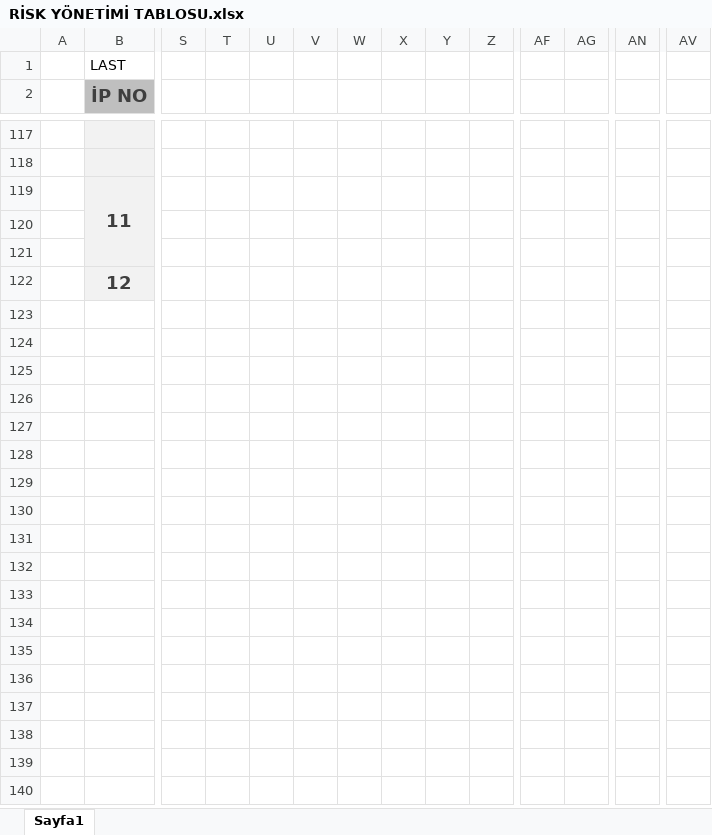
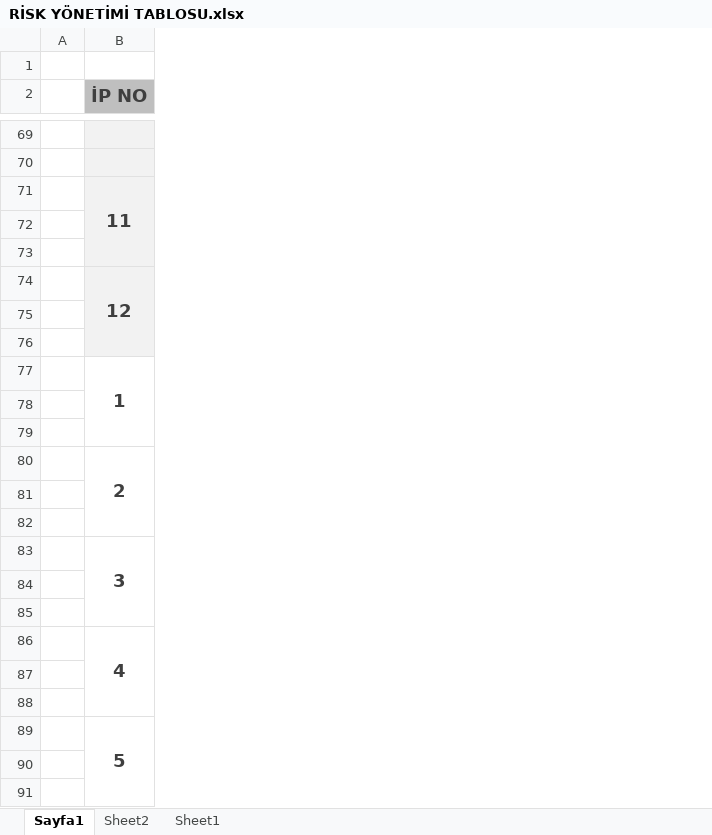
Before and after one commit to SIYAKS-ARES/SIEM_Project, an Excel workbook: FINAL_PROJECT/RİSK YÖNETİMİ TABLOSU.xlsx, sheet Sayfa1, drawn as a sheet; only a part is shown, gaps mark what is left out; values as stored, in another font and other column widths than the file's, no borders; removed rows and columns are numbered as before the commit, all else as after; rows hold the shown columns only; the diff covers the shown part only; the diff names each change by its address in the sheet, - before the commit and + after, or states it on an @@ line.

```diff
--- a/FINAL_PROJECT/RİSK YÖNETİMİ TABLOSU.xlsx (sheet Sayfa1)
+++ b/FINAL_PROJECT/RİSK YÖNETİMİ TABLOSU.xlsx (sheet Sayfa1)
+sheet tab: Sheet2
+sheet tab: Sheet1
-column S, empty
-column T, empty
-column U, empty
-column V, empty
-column W, empty
-column X, empty
-column Y, empty
-column Z, empty
-column AF, empty
-column AG, empty
-column AN, empty
-column AV, empty
-B1 (İP NO): LAST
+B1 (İP NO): (empty)
+B74:B76 merged
+row 75: (empty)
+row 76: (empty)
+row 77:  | 1
+row 78: (empty)
+row 79: (empty)
+row 80:  | 2
+row 81: (empty)
+row 82: (empty)
+row 83:  | 3
+row 84: (empty)
+row 85: (empty)
+row 86:  | 4
+row 87: (empty)
+row 88: (empty)
+row 89:  | 5
+row 90: (empty)
+row 91: (empty)
```
Also changed, not shown: 55 added rows, 48 removed rows, 18 removed columns, 29 edited cells, cell formats and merged cells elsewhere in this sheet, FINAL_PROJECT/BAŞARI ÖLÇÜTLERİ TABLOSU.xlsx, YGA_SIEM_PROJECT/RİSK YÖNETİMİ TABLOSU Taslak 2.xlsx, 1 other file.
